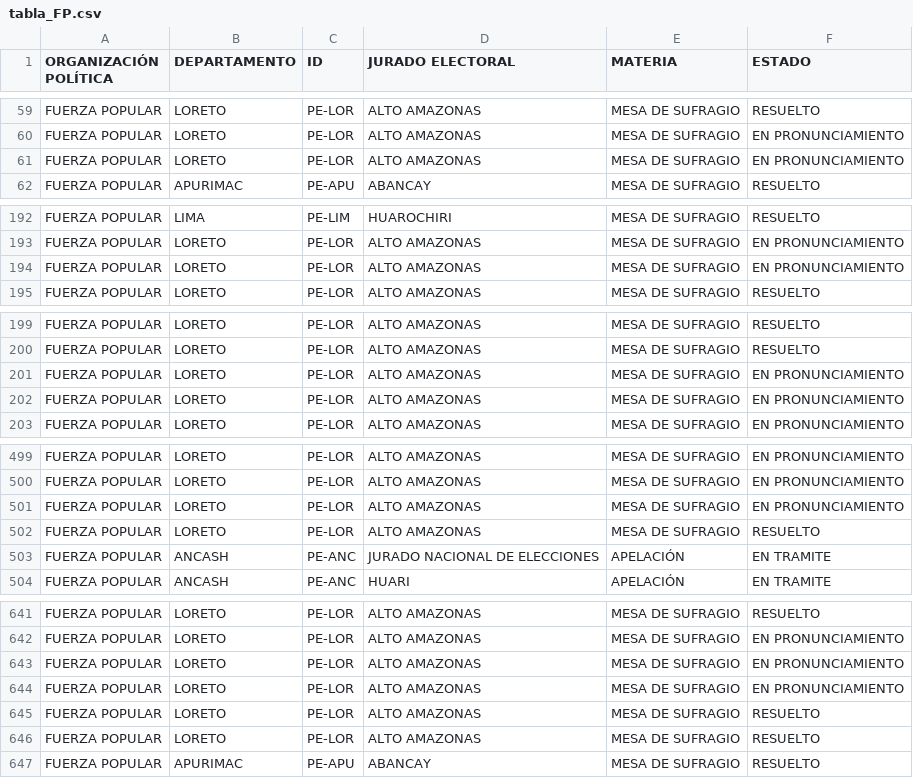
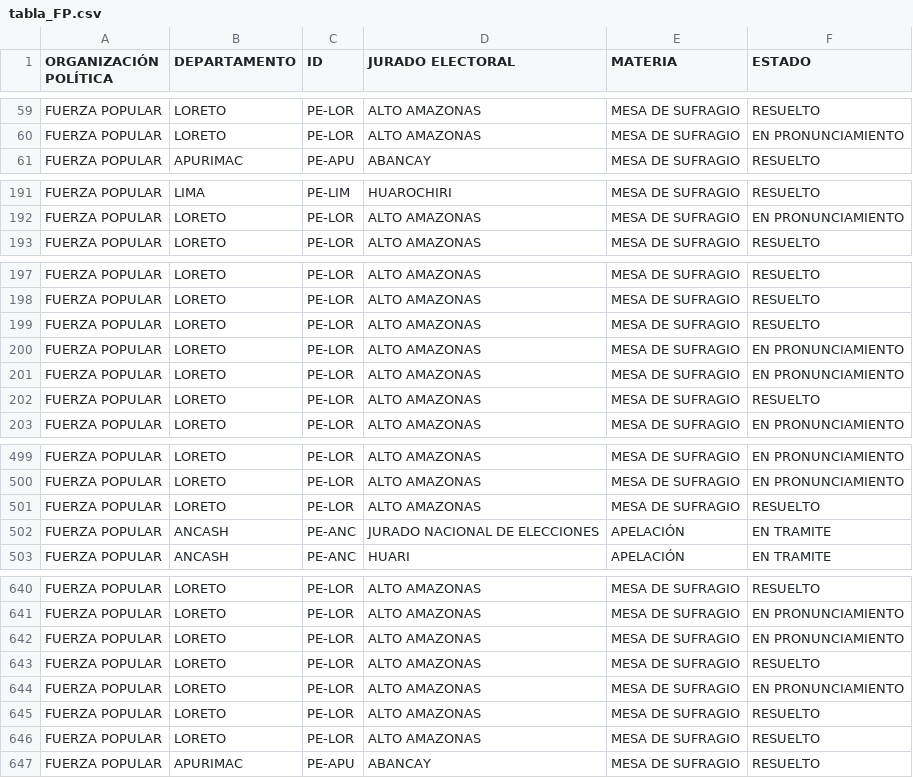
Before and after one commit to GenyLeong/nulidad_electoral, a CSV file: tabla_FP.csv, drawn as a sheet; only a part is shown, gaps mark what is left out; the diff covers the shown part only.

```diff
--- a/tabla_FP.csv
+++ b/tabla_FP.csv
@@ -60,3 +60,2 @@ FUERZA POPULAR,LORETO,PE-LOR,ALTO AMAZONAS,MESA DE SUFRAGIO,RESUELTO
 FUERZA POPULAR,LORETO,PE-LOR,ALTO AMAZONAS,MESA DE SUFRAGIO,EN PRONUNCIAMIENTO
-FUERZA POPULAR,LORETO,PE-LOR,ALTO AMAZONAS,MESA DE SUFRAGIO,EN PRONUNCIAMIENTO
 FUERZA POPULAR,APURIMAC,PE-APU,ABANCAY,MESA DE SUFRAGIO,RESUELTO
@@ -193,3 +192,2 @@ FUERZA POPULAR,LIMA,PE-LIM,HUAROCHIRI,MESA DE SUFRAGIO,RESUELTO
 FUERZA POPULAR,LORETO,PE-LOR,ALTO AMAZONAS,MESA DE SUFRAGIO,EN PRONUNCIAMIENTO
-FUERZA POPULAR,LORETO,PE-LOR,ALTO AMAZONAS,MESA DE SUFRAGIO,EN PRONUNCIAMIENTO
 FUERZA POPULAR,LORETO,PE-LOR,ALTO AMAZONAS,MESA DE SUFRAGIO,RESUELTO
@@ -200,4 +198,6 @@ FUERZA POPULAR,LORETO,PE-LOR,ALTO AMAZONAS,MESA DE SUFRAGIO,RESUELTO
 FUERZA POPULAR,LORETO,PE-LOR,ALTO AMAZONAS,MESA DE SUFRAGIO,RESUELTO
+FUERZA POPULAR,LORETO,PE-LOR,ALTO AMAZONAS,MESA DE SUFRAGIO,RESUELTO
 FUERZA POPULAR,LORETO,PE-LOR,ALTO AMAZONAS,MESA DE SUFRAGIO,EN PRONUNCIAMIENTO
 FUERZA POPULAR,LORETO,PE-LOR,ALTO AMAZONAS,MESA DE SUFRAGIO,EN PRONUNCIAMIENTO
+FUERZA POPULAR,LORETO,PE-LOR,ALTO AMAZONAS,MESA DE SUFRAGIO,RESUELTO
 FUERZA POPULAR,LORETO,PE-LOR,ALTO AMAZONAS,MESA DE SUFRAGIO,EN PRONUNCIAMIENTO
@@ -500,3 +500,2 @@ FUERZA POPULAR,LORETO,PE-LOR,ALTO AMAZONAS,MESA DE SUFRAGIO,EN PRONUNCIAMIENTO
 FUERZA POPULAR,LORETO,PE-LOR,ALTO AMAZONAS,MESA DE SUFRAGIO,EN PRONUNCIAMIENTO
-FUERZA POPULAR,LORETO,PE-LOR,ALTO AMAZONAS,MESA DE SUFRAGIO,EN PRONUNCIAMIENTO
 FUERZA POPULAR,LORETO,PE-LOR,ALTO AMAZONAS,MESA DE SUFRAGIO,RESUELTO
@@ -643,2 +642,3 @@ FUERZA POPULAR,LORETO,PE-LOR,ALTO AMAZONAS,MESA DE SUFRAGIO,EN PRONUNCIAMIENTO
 FUERZA POPULAR,LORETO,PE-LOR,ALTO AMAZONAS,MESA DE SUFRAGIO,EN PRONUNCIAMIENTO
+FUERZA POPULAR,LORETO,PE-LOR,ALTO AMAZONAS,MESA DE SUFRAGIO,RESUELTO
 FUERZA POPULAR,LORETO,PE-LOR,ALTO AMAZONAS,MESA DE SUFRAGIO,EN PRONUNCIAMIENTO
```
Also changed, not shown: 1 added row and 1 removed row elsewhere in this file, tabla_mapa_FP.csv.
